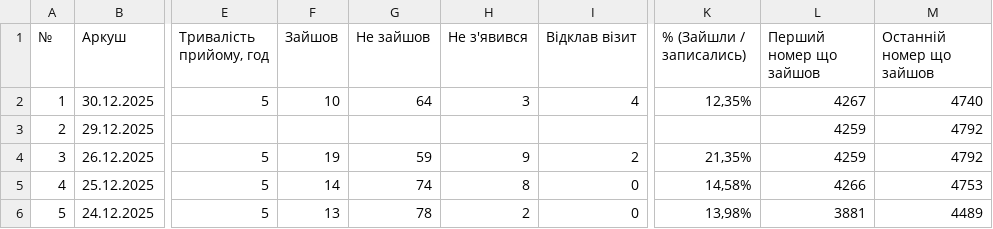
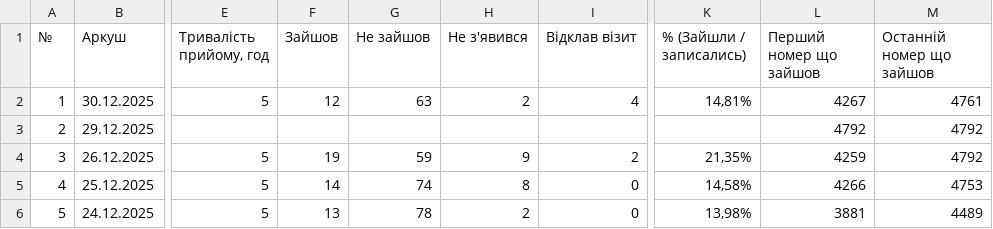
Before and after one commit to zbstof/vlk-zakrevskoho, a CSV file: daily_sheets_cache/_stats.csv, drawn as a sheet; only a part is shown, gaps mark what is left out; the diff names each change by its address in the sheet, - before the commit and + after, or states it on an @@ line.

```diff
--- a/daily_sheets_cache/_stats.csv
+++ b/daily_sheets_cache/_stats.csv
-F2 (Зайшов): 10
+F2 (Зайшов): 12
-G2 (Не зайшов): 64
+G2 (Не зайшов): 63
-H2 (Не з'явився): 3
+H2 (Не з'явився): 2
-K2 (% (Зайшли / записались)): 12,35%
+K2 (% (Зайшли / записались)): 14,81%
-M2 (Останній номер що зайшов): 4740
+M2 (Останній номер що зайшов): 4761
-L3 (Перший номер що зайшов): 4259
+L3 (Перший номер що зайшов): 4792
```
Also changed, not shown: daily_sheets_cache/2025-12-30.csv, 1 other file.
